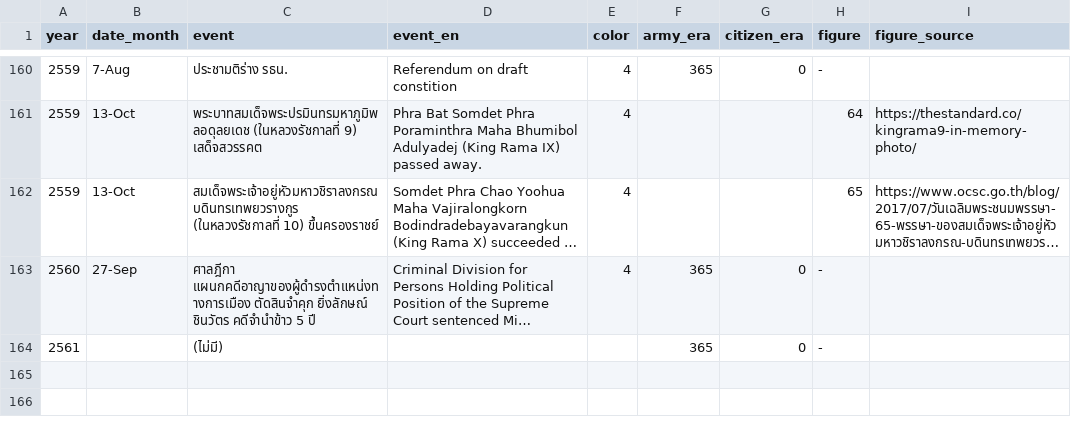
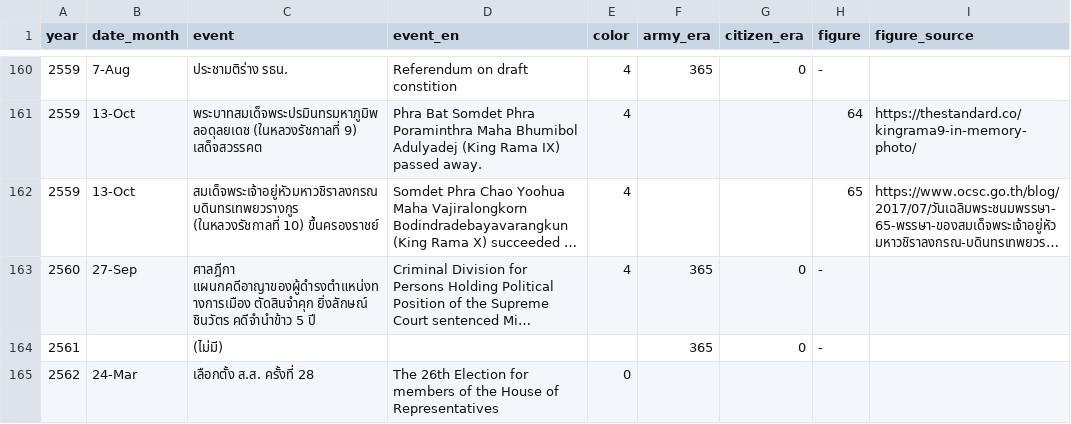
Before and after one commit to electinth/democracy-calendar, a CSV file: events.csv, drawn as a sheet; only a part is shown, gaps mark what is left out; long unchanged cells end in …; the diff names each change by its address in the sheet, - before the commit and + after, or states it on an @@ line.

Commit message:
New data on 2019 election date

```diff
--- a/events.csv
+++ b/events.csv
+row 165: 2562 | 24-Mar | เลือกตั้ง ส.ส. ครั้งที่ 28 | The 26th Election for members of the House of Representatives | 0
```
Also changed, not shown: 1 other file.
